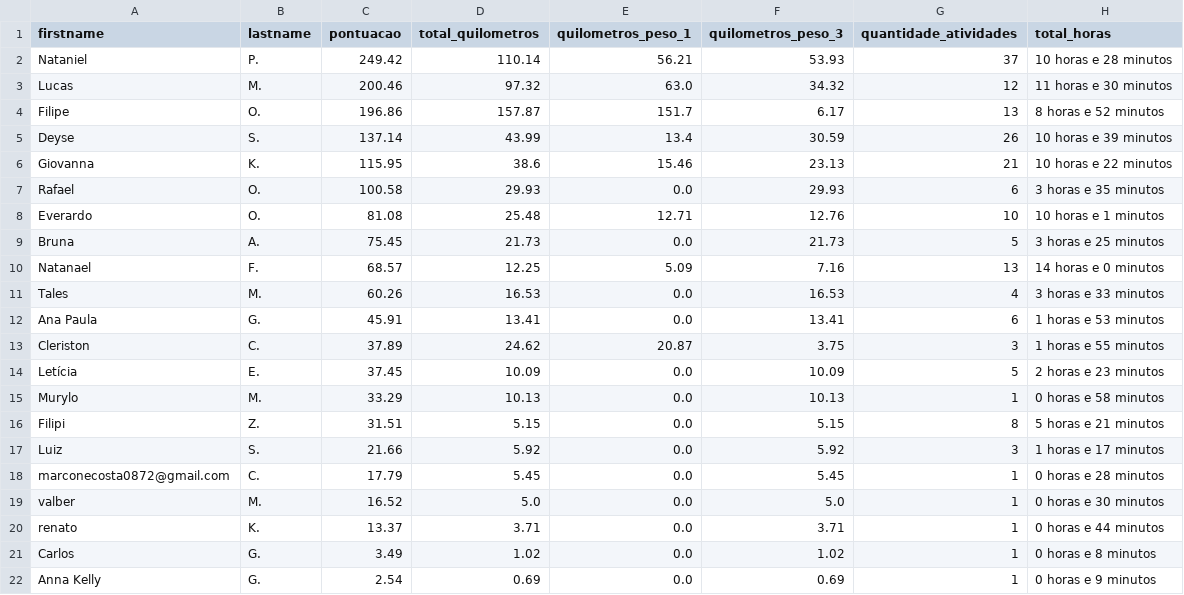
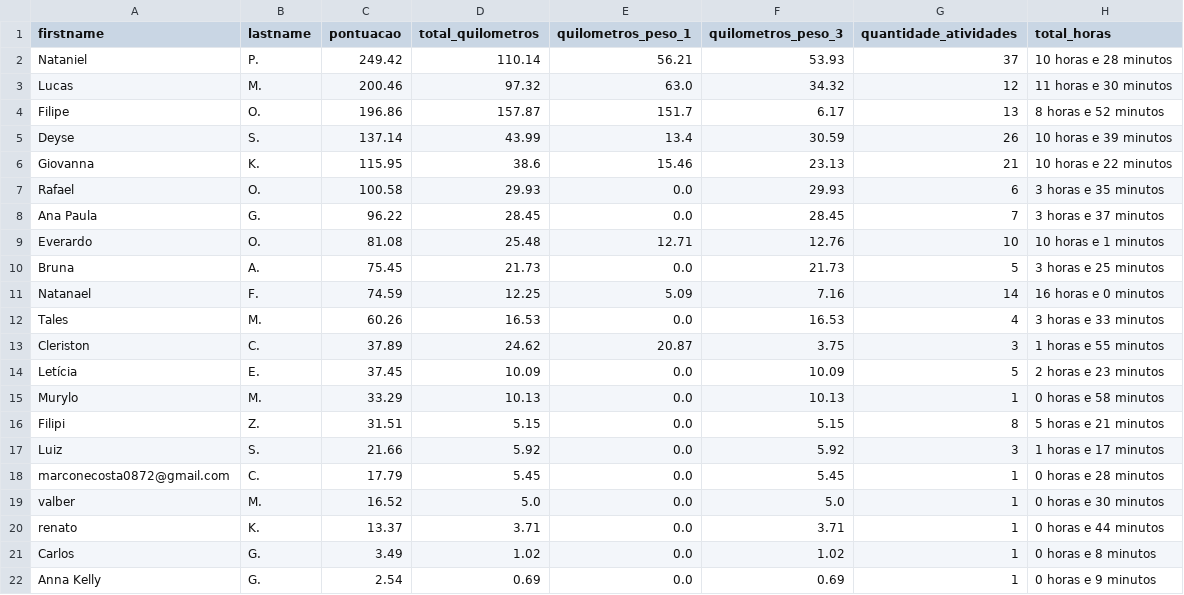
Before and after one commit to test7373/python-strava-champion, a CSV file: participant_scores_with_details.csv, drawn as a sheet.

```diff
--- a/participant_scores_with_details.csv
+++ b/participant_scores_with_details.csv
@@ -7,7 +7,7 @@ Giovanna,K.,115.95,38.6,15.46,23.13,21,10 horas e 22 minutos
 Rafael,O.,100.58,29.93,0.0,29.93,6,3 horas e 35 minutos
+Ana Paula,G.,96.22,28.45,0.0,28.45,7,3 horas e 37 minutos
 Everardo,O.,81.08,25.48,12.71,12.76,10,10 horas e 1 minutos
 Bruna,A.,75.45,21.73,0.0,21.73,5,3 horas e 25 minutos
-Natanael,F.,68.57,12.25,5.09,7.16,13,14 horas e 0 minutos
+Natanael,F.,74.59,12.25,5.09,7.16,14,16 horas e 0 minutos
 Tales,M.,60.26,16.53,0.0,16.53,4,3 horas e 33 minutos
-Ana Paula,G.,45.91,13.41,0.0,13.41,6,1 horas e 53 minutos
 Cleriston,C.,37.89,24.62,20.87,3.75,3,1 horas e 55 minutos
```
Also changed, not shown: unique_activities.csv, unique_activities_old.csv, 1 other file.
